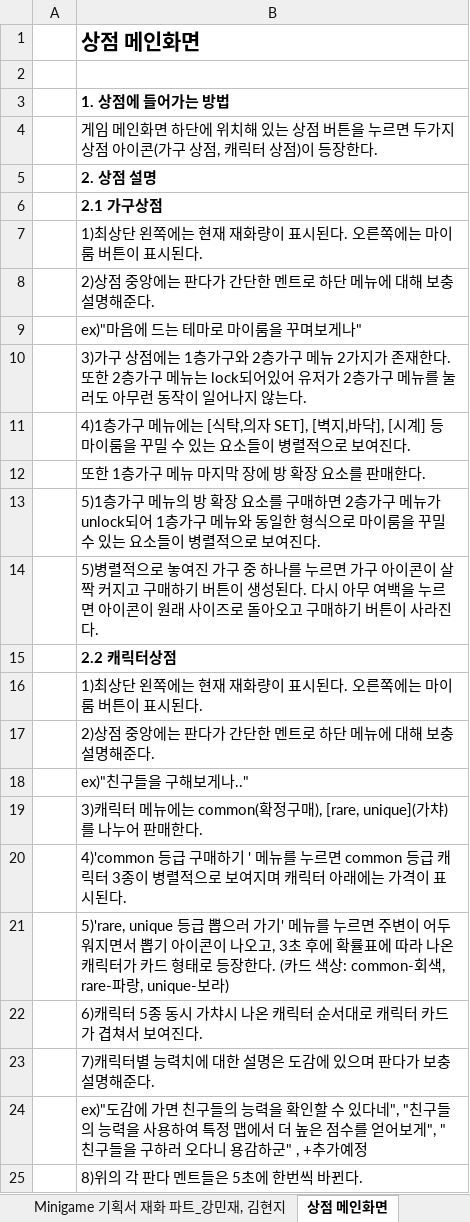
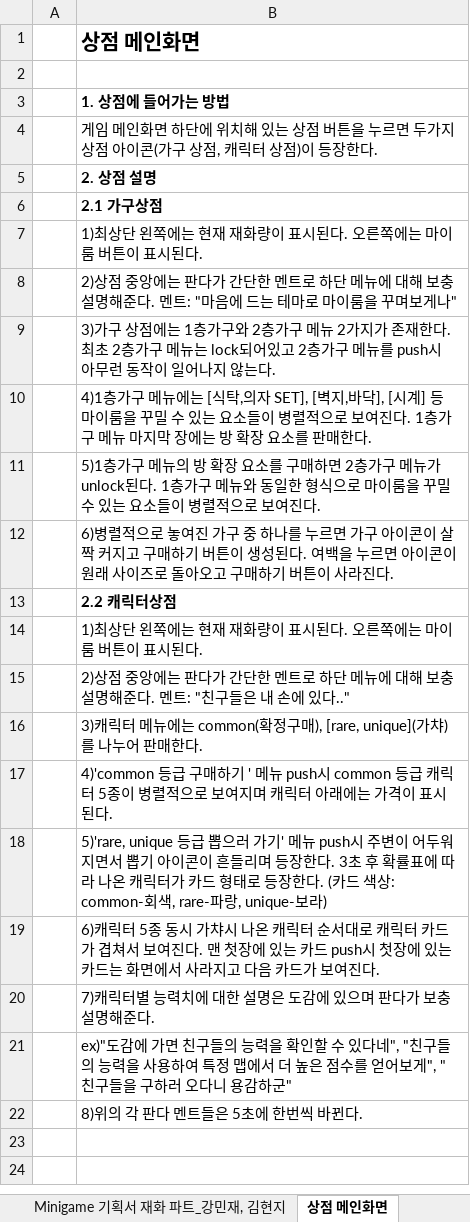
Before and after one commit to LewisCho7/PlumMiniGame, an Excel workbook: Design/MiniGame_재화파트.xlsx, sheet 상점 메인화면, drawn as a sheet; values as stored, in another font and other column widths than the file's, no borders; removed rows and columns are numbered as before the commit, all else as after; the diff names each change by its address in the sheet, - before the commit and + after, or states it on an @@ line.

```diff
--- a/Design/MiniGame_재화파트.xlsx (sheet 상점 메인화면)
+++ b/Design/MiniGame_재화파트.xlsx (sheet 상점 메인화면)
-B8: …해준다.
+B8: …해준다. 멘트: "마음에 드는 테마로 마이룸을 꾸며보게나"
-B9: ex)"마음에 드는 테마로 마이룸을 꾸며보게나"
+B9: 3)가구 상점에는 1층가구와 2층가구 메뉴 2가지가 존재한다. 최초 2층가구 메뉴는 lock되어있고 2층가구 메뉴를 push시 아무런 동작이 일어나지 않는다.
-B10: 3)가구 상점에는 1층가구와 2층가구 메뉴 2가지가 존재한다. 또한 2층가구 메뉴는 lock되어있어 유저가 2층가구 메뉴를 눌러도 아무런 동작이 일어나지 않는다.
+B10: 4)1층가구 메뉴에는 [식탁,의자 SET], [벽지,바닥], [시계] 등 마이룸을 꾸밀 수 있는 요소들이 병렬적으로 보여진다. 1층가구 메뉴 마지막 장에는 방 확장 요소를 판매한다.
-B11: 4)1층가구 메뉴에는 [식탁,의자 SET], [벽지,바닥], [시계] 등 마이룸…
+B11: 5)1층가구 메뉴의 방 확장 요소를 구매하면 2층가구 메뉴가 unlock된다. 1층가구 메뉴와 동일한 형식으로 마이룸…
-B12: 또한 1층가구 메뉴 마지막 장에 방 확장 요소를 판매한다.
+B12: 6)병렬적으로 놓여진 가구 중 하나를 누르면 가구 아이콘이 살짝 커지고 구매하기 버튼이 생성된다. 여백을 누르면 아이콘이 원래 사이즈로 돌아오고 구매하기 버튼이 사라진다.
-row 13:  | 5)1층가구 메뉴의 방 확장 요소를 구매하면 2층가구 메뉴가 unlock되어 1층가구 메뉴와 동일한 형식으로 마이룸을 꾸밀 수 있는 요소들이 병렬적으로 보여진다.
-row 14:  | 5)병렬적으로 놓여진 가구 중 하나를 누르면 가구 아이콘이 살짝 커지고 구매하기 버튼이 생성된다. 다시 아무 여백을 누르면 아이콘이 원래 사이즈로 돌아오고 구매하기 버튼이 사라진다.
-B15: …해준다.
+B15: …해준다. 멘트: "친구들은 내 손에 있다.."
-row 18:  | ex)"친구들을 구해보게나.."
-B17: …' 메뉴를 누르면 common 등급 캐릭터 3종이 병…
+B17: …' 메뉴 push시 common 등급 캐릭터 5종이 병…
-B18: …기' 메뉴를 누르면 주변이 어두워지면서 뽑기 아이콘이 나오고, 3초 후에 확률표…
+B18: …기' 메뉴 push시 주변이 어두워지면서 뽑기 아이콘이 흔들리며 등장한다. 3초 후 확률표…
-B19: …여진다.
+B19: …여진다. 맨 첫장에 있는 카드 push시 첫장에 있는 카드는 화면에서 사라지고 다음 카드가 보여진다.
-B21: …감하군" , +추가예정
+B21: …감하군"
```
Also changed, not shown: sheet 재화의 사용처, 8 other files.
